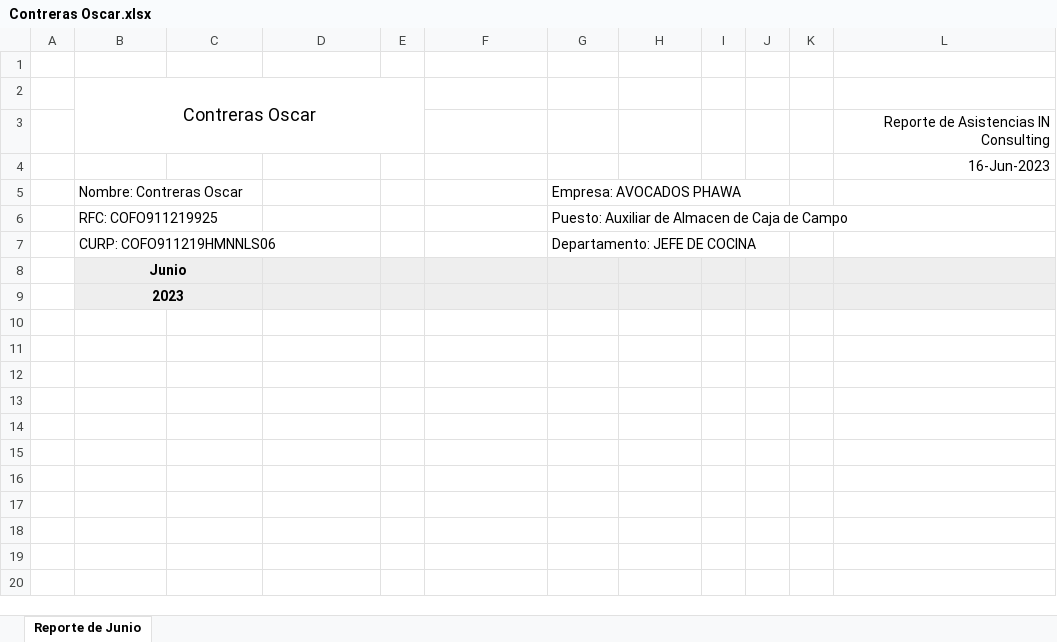
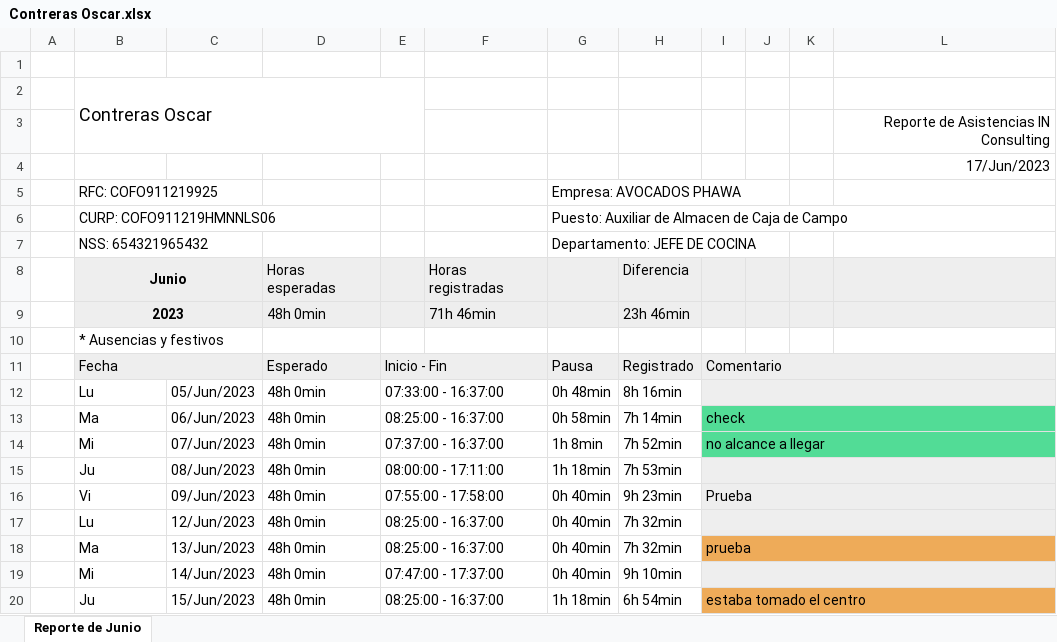
Before and after one commit to raidolContreras/IN-RH, an Excel workbook: view/Asistencias/Contreras Oscar.xlsx, sheet Reporte de Junio, drawn as a sheet; values as stored, in another font and other column widths than the file's, no borders; removed rows and columns are numbered as before the commit, all else as after; the diff names each change by its address in the sheet, - before the commit and + after, or states it on an @@ line.

Commit message:
Exportación de excel semicompleta

```diff
--- a/view/Asistencias/Contreras Oscar.xlsx (sheet Reporte de Junio)
+++ b/view/Asistencias/Contreras Oscar.xlsx (sheet Reporte de Junio)
-B2 alignment: center
+B2 alignment: left
-L4: 16-Jun-2023
+L4: 17/Jun/2023
-B5: Nombre: Contreras Oscar
+B5: RFC: COFO911219925
-B6: RFC: COFO911219925
+B6: CURP: COFO911219HMNNLS06
-B7: CURP: COFO911219HMNNLS06
+B7: NSS: 654321965432
-row 8:  | Junio
+row 8:  | Junio |  | Horas esperadas |  | Horas registradas |  | Diferencia
+row 9:  | 2023 |  | 48h 0min |  | 71h 46min |  | 23h 46min
-B10: 2023
+B10: * Ausencias y festivos
-B10:L10 fill: #EEEEEE
+B10:L10 fill: none
@@ B10 bold: on → off, alignment: center → left @@
-B9:C9 merged
+row 11:  | Fecha |  | Esperado | Inicio - Fin |  | Pausa | Registrado | Comentario
+row 12:  | Lu | 05/Jun/2023 | 48h 0min | 07:33:00 - 16:37:00 |  | 0h 48min | 8h 16min
+row 13:  | Ma | 06/Jun/2023 | 48h 0min | 08:25:00 - 16:37:00 |  | 0h 58min | 7h 14min | check
+row 14:  | Mi | 07/Jun/2023 | 48h 0min | 07:37:00 - 16:37:00 |  | 1h 8min | 7h 52min | no alcance a llegar
+row 15:  | Ju | 08/Jun/2023 | 48h 0min | 08:00:00 - 17:11:00 |  | 1h 18min | 7h 53min
+row 16:  | Vi | 09/Jun/2023 | 48h 0min | 07:55:00 - 17:58:00 |  | 0h 40min | 9h 23min | Prueba
+row 17:  | Lu | 12/Jun/2023 | 48h 0min | 08:25:00 - 16:37:00 |  | 0h 40min | 7h 32min
+row 18:  | Ma | 13/Jun/2023 | 48h 0min | 08:25:00 - 16:37:00 |  | 0h 40min | 7h 32min | prueba
+row 19:  | Mi | 14/Jun/2023 | 48h 0min | 07:47:00 - 17:37:00 |  | 0h 40min | 9h 10min
+row 20:  | Ju | 15/Jun/2023 | 48h 0min | 08:25:00 - 16:37:00 |  | 1h 18min | 6h 54min | estaba tomado el centro
```
Also changed, not shown: charts or pictures, 2 other files.
